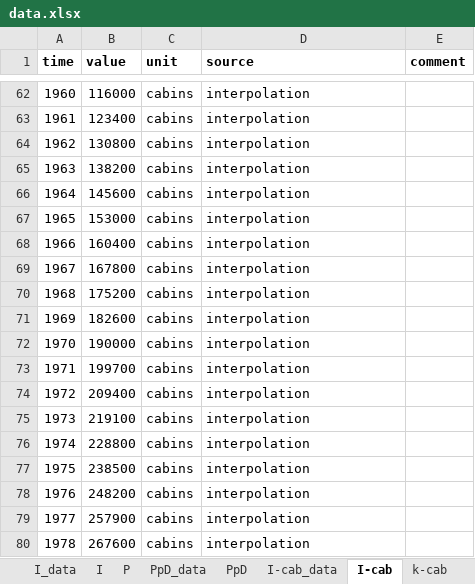
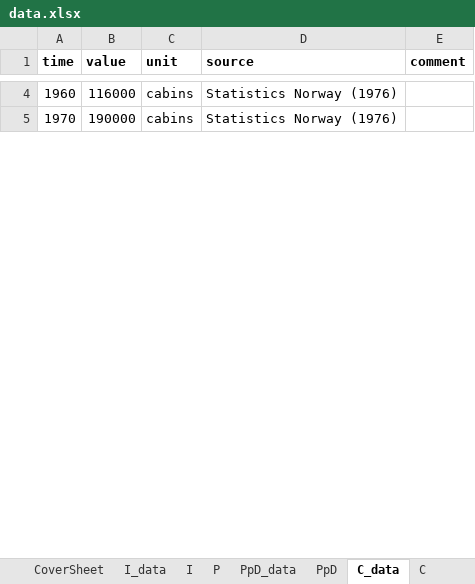
Before and after one commit to NTNU-IndEcol/lifetime_trends, an Excel workbook: data.xlsx, sheet C_data, drawn as a sheet; only a part is shown, gaps mark what is left out; values as stored, in another font and other column widths than the file's, no borders; removed rows and columns are numbered as before the commit, all else as after; the diff covers the shown part only; the diff names each change by its address in the sheet, - before the commit and + after, or states it on an @@ line.

```diff
--- a/data.xlsx (sheet C_data)
+++ b/data.xlsx (sheet C_data)
-sheet tab: I-cab
+sheet tab: C_data
-sheet tab: I-cab_data
+sheet tab: C
-D4 (source): interpolation
+D4 (source): Statistics Norway (1976)
-row 63: 1961 | 123400 | cabins | interpolation
-row 64: 1962 | 130800 | cabins | interpolation
-row 65: 1963 | 138200 | cabins | interpolation
-row 66: 1964 | 145600 | cabins | interpolation
-row 67: 1965 | 153000 | cabins | interpolation
-row 68: 1966 | 160400 | cabins | interpolation
-row 69: 1967 | 167800 | cabins | interpolation
-row 70: 1968 | 175200 | cabins | interpolation
-row 71: 1969 | 182600 | cabins | interpolation
-D5 (source): interpolation
+D5 (source): Statistics Norway (1976)
-row 73: 1971 | 199700 | cabins | interpolation
-row 74: 1972 | 209400 | cabins | interpolation
-row 75: 1973 | 219100 | cabins | interpolation
-row 76: 1974 | 228800 | cabins | interpolation
-row 77: 1975 | 238500 | cabins | interpolation
-row 78: 1976 | 248200 | cabins | interpolation
-row 79: 1977 | 257900 | cabins | interpolation
-row 80: 1978 | 267600 | cabins | interpolation
```
Also changed, not shown: 61 removed rows and 44 edited cells elsewhere in this sheet, sheet CoverSheet, charts or pictures, 6 other files.
